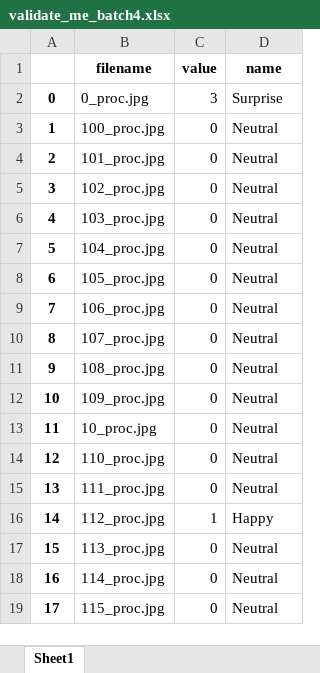
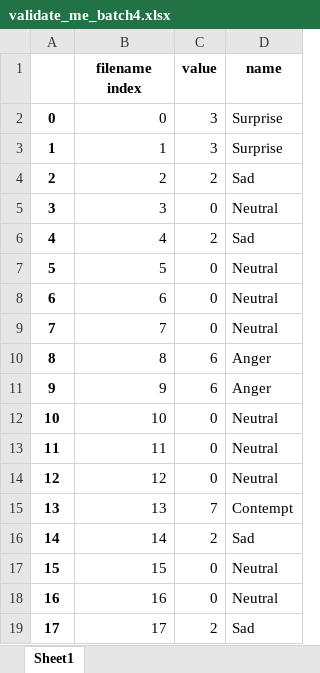
Before and after one commit to hadroncollider7/gridlock_fer, an Excel workbook: validate_me_batch4.xlsx, sheet Sheet1, drawn as a sheet; only a part is shown; values as stored, in another font and other column widths than the file's, no borders; the diff covers the shown part only; the diff names each change by its address in the sheet, - before the commit and + after, or states it on an @@ line.

```diff
--- a/validate_me_batch4.xlsx (sheet Sheet1)
+++ b/validate_me_batch4.xlsx (sheet Sheet1)
-B1: filename
+B1: filename index
-B2 (filename index): 0_proc.jpg
+B2 (filename index): 0
-B3 (filename index): 100_proc.jpg
+B3 (filename index): 1
-C3 (value): 0
+C3 (value): 3
-D3 (name): Neutral
+D3 (name): Surprise
-B4 (filename index): 101_proc.jpg
+B4 (filename index): 2
-C4 (value): 0
+C4 (value): 2
-D4 (name): Neutral
+D4 (name): Sad
-B5 (filename index): 102_proc.jpg
+B5 (filename index): 3
-B6 (filename index): 103_proc.jpg
+B6 (filename index): 4
-C6 (value): 0
+C6 (value): 2
-D6 (name): Neutral
+D6 (name): Sad
-B7 (filename index): 104_proc.jpg
+B7 (filename index): 5
-B8 (filename index): 105_proc.jpg
+B8 (filename index): 6
-B9 (filename index): 106_proc.jpg
+B9 (filename index): 7
-B10 (filename index): 107_proc.jpg
+B10 (filename index): 8
-C10:C11 (value): 0
+C10:C11 (value): 6
-D10:D11 (name): Neutral
+D10:D11 (name): Anger
-B11 (filename index): 108_proc.jpg
+B11 (filename index): 9
-B12 (filename index): 109_proc.jpg
+B12 (filename index): 10
-B13 (filename index): 10_proc.jpg
+B13 (filename index): 11
-B14 (filename index): 110_proc.jpg
+B14 (filename index): 12
-B15 (filename index): 111_proc.jpg
+B15 (filename index): 13
-C15 (value): 0
+C15 (value): 7
-D15 (name): Neutral
+D15 (name): Contempt
-B16 (filename index): 112_proc.jpg
+B16 (filename index): 14
-C16 (value): 1
+C16 (value): 2
-D16 (name): Happy
+D16 (name): Sad
-B17 (filename index): 113_proc.jpg
+B17 (filename index): 15
-B18 (filename index): 114_proc.jpg
+B18 (filename index): 16
-B19 (filename index): 115_proc.jpg
+B19 (filename index): 17
-C19 (value): 0
+C19 (value): 2
-D19 (name): Neutral
+D19 (name): Sad
```
Also changed, not shown: 1775 edited cells elsewhere in this sheet, validate_me_batch1.xlsx, validate_me_batch2.xlsx, 5 other files.
